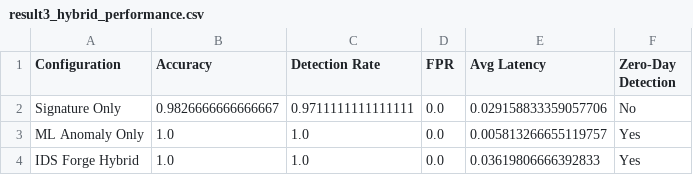
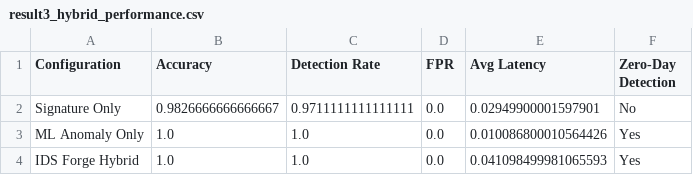
Before and after one commit to lakmal6214/IDS-Forge-Research, a CSV file: output/result3_hybrid_performance.csv, drawn as a sheet.

```diff
--- a/output/result3_hybrid_performance.csv
+++ b/output/result3_hybrid_performance.csv
@@ -1,4 +1,4 @@
 Configuration,Accuracy,Detection Rate,FPR,Avg Latency,Zero-Day Detection
-Signature Only,0.9826666666666667,0.9711111111111111,0.0,0.029158833359057706,No
-ML Anomaly Only,1.0,1.0,0.0,0.005813266655119757,Yes
-IDS Forge Hybrid,1.0,1.0,0.0,0.03619806666392833,Yes
+Signature Only,0.9826666666666667,0.9711111111111111,0.0,0.02949900001597901,No
+ML Anomaly Only,1.0,1.0,0.0,0.010086800010564426,Yes
+IDS Forge Hybrid,1.0,1.0,0.0,0.041098499981065593,Yes
```
Also changed, not shown: output/result2_classifier_benchmark.csv, 30 other files.
